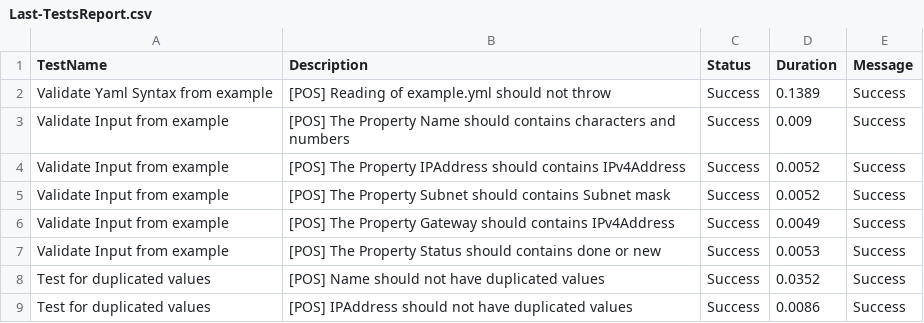
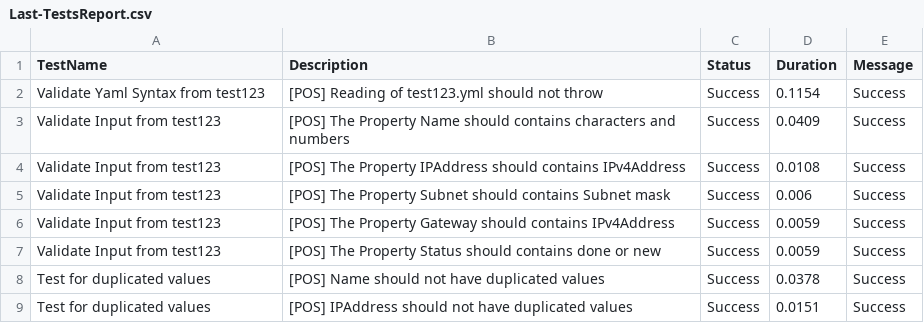
Before and after one commit to tinuwalther/actionstest, a CSV file: Reports/Last-TestsReport.csv, drawn as a sheet.

```diff
--- a/Reports/Last-TestsReport.csv
+++ b/Reports/Last-TestsReport.csv
@@ -1,9 +1,9 @@
 "TestName","Description","Status","Duration","Message"
-"Validate Yaml Syntax from example","[POS] Reading of example.yml should not throw","Success","0.1389","Success"
-"Validate Input from example","[POS] The Property Name should contains characters and numbers","Success","0.009","Success"
-"Validate Input from example","[POS] The Property IPAddress should contains IPv4Address","Success","0.0052","Success"
-"Validate Input from example","[POS] The Property Subnet should contains Subnet mask","Success","0.0052","Success"
-"Validate Input from example","[POS] The Property Gateway should contains IPv4Address","Success","0.0049","Success"
-"Validate Input from example","[POS] The Property Status should contains done or new","Success","0.0053","Success"
-"Test for duplicated values","[POS] Name should not have duplicated values","Success","0.0352","Success"
-"Test for duplicated values","[POS] IPAddress should not have duplicated values","Success","0.0086","Success"
+"Validate Yaml Syntax from test123","[POS] Reading of test123.yml should not throw","Success","0.1154","Success"
+"Validate Input from test123","[POS] The Property Name should contains characters and numbers","Success","0.0409","Success"
+"Validate Input from test123","[POS] The Property IPAddress should contains IPv4Address","Success","0.0108","Success"
+"Validate Input from test123","[POS] The Property Subnet should contains Subnet mask","Success","0.006","Success"
+"Validate Input from test123","[POS] The Property Gateway should contains IPv4Address","Success","0.0059","Success"
+"Validate Input from test123","[POS] The Property Status should contains done or new","Success","0.0059","Success"
+"Test for duplicated values","[POS] Name should not have duplicated values","Success","0.0378","Success"
+"Test for duplicated values","[POS] IPAddress should not have duplicated values","Success","0.0151","Success"
```
Also changed, not shown: 2 other files.
